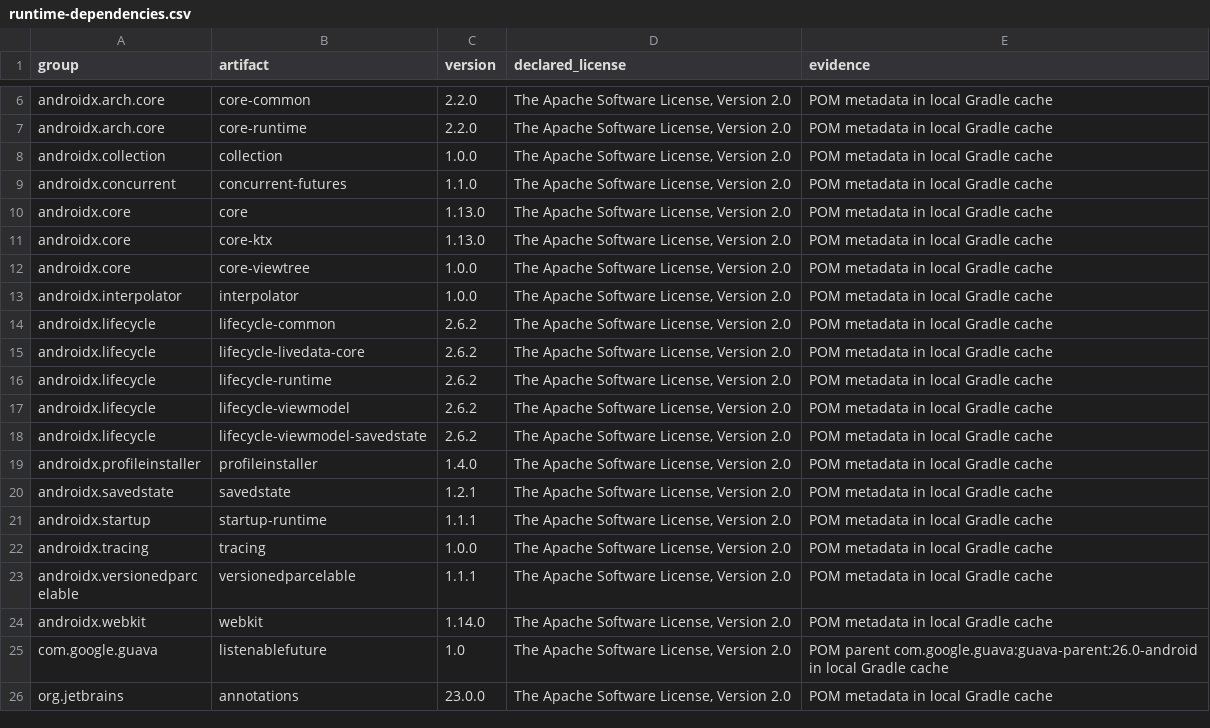
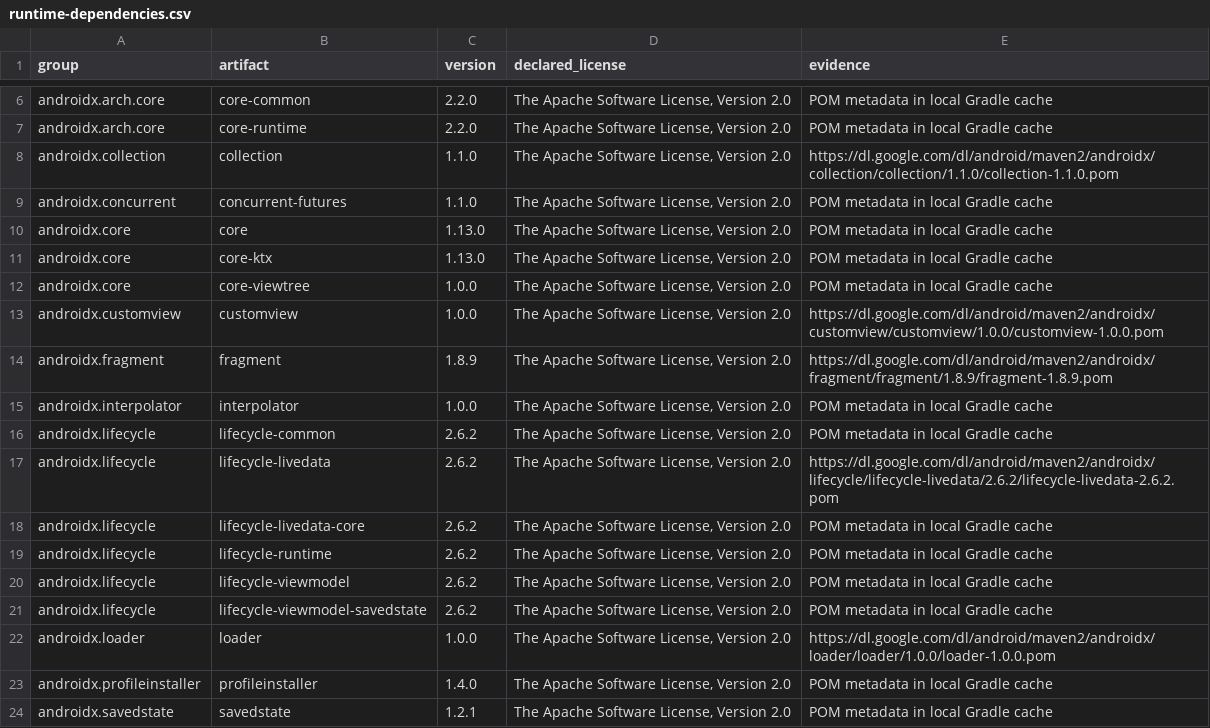
Before and after one commit to Imperceptus22/scruffy-colony, a CSV file: docs/legal/runtime-dependencies.csv, drawn as a sheet; only a part is shown, gaps mark what is left out; the shorter side is filled out with more unchanged rows; the diff covers the shown part only.

```diff
--- a/docs/legal/runtime-dependencies.csv
+++ b/docs/legal/runtime-dependencies.csv
@@ -7,3 +7,3 @@ androidx.arch.core,core-common,2.2.0,"The Apache Software License, Version 2.0",
 androidx.arch.core,core-runtime,2.2.0,"The Apache Software License, Version 2.0",POM metadata in local Gradle cache
-androidx.collection,collection,1.0.0,"The Apache Software License, Version 2.0",POM metadata in local Gradle cache
+androidx.collection,collection,1.1.0,"The Apache Software License, Version 2.0",https://dl.google.com/dl/android/maven2/androidx/collection/collection/1.1.0/collection-1.1.0.pom
 androidx.concurrent,concurrent-futures,1.1.0,"The Apache Software License, Version 2.0",POM metadata in local Gradle cache
@@ -12,4 +12,7 @@ androidx.core,core-ktx,1.13.0,"The Apache Software License, Version 2.0",POM met
 androidx.core,core-viewtree,1.0.0,"The Apache Software License, Version 2.0",POM metadata in local Gradle cache
+androidx.customview,customview,1.0.0,"The Apache Software License, Version 2.0",https://dl.google.com/dl/android/maven2/androidx/customview/customview/1.0.0/customview-1.0.0.pom
+androidx.fragment,fragment,1.8.9,"The Apache Software License, Version 2.0",https://dl.google.com/dl/android/maven2/androidx/fragment/fragment/1.8.9/fragment-1.8.9.pom
 androidx.interpolator,interpolator,1.0.0,"The Apache Software License, Version 2.0",POM metadata in local Gradle cache
 androidx.lifecycle,lifecycle-common,2.6.2,"The Apache Software License, Version 2.0",POM metadata in local Gradle cache
+androidx.lifecycle,lifecycle-livedata,2.6.2,"The Apache Software License, Version 2.0",https://dl.google.com/dl/android/maven2/androidx/lifecycle/lifecycle-livedata/2.6.2/lifecycle-livedata-2.6.2.pom
 androidx.lifecycle,lifecycle-livedata-core,2.6.2,"The Apache Software License, Version 2.0",POM metadata in local Gradle cache
@@ -18,2 +21,3 @@ androidx.lifecycle,lifecycle-viewmodel,2.6.2,"The Apache Software License, Versi
 androidx.lifecycle,lifecycle-viewmodel-savedstate,2.6.2,"The Apache Software License, Version 2.0",POM metadata in local Gradle cache
+androidx.loader,loader,1.0.0,"The Apache Software License, Version 2.0",https://dl.google.com/dl/android/maven2/androidx/loader/loader/1.0.0/loader-1.0.0.pom
 androidx.profileinstaller,profileinstaller,1.4.0,"The Apache Software License, Version 2.0",POM metadata in local Gradle cache
```
Also changed, not shown: 14 added rows elsewhere in this file, 36 other files.
